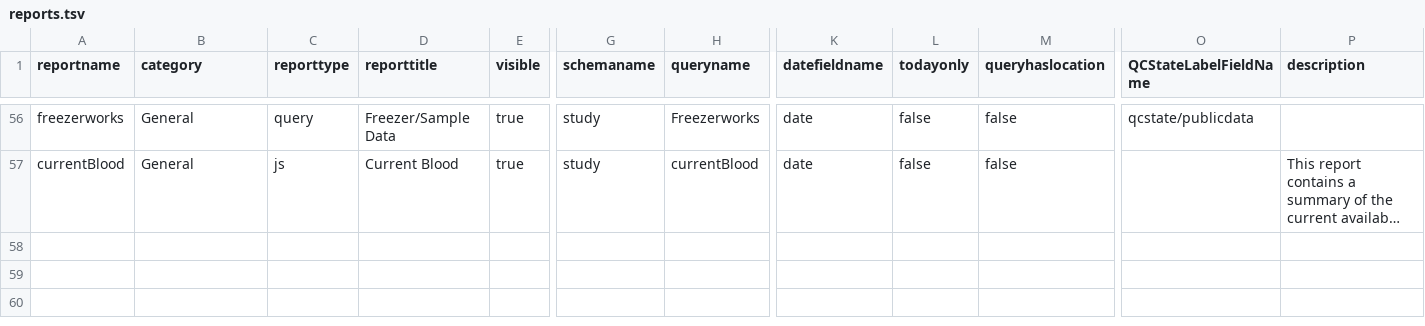
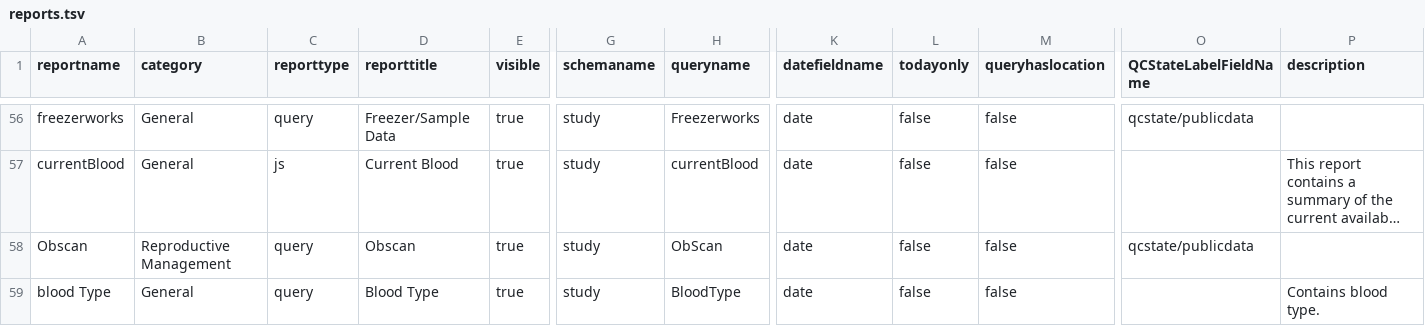
Before and after one commit to LabKey/snprcEHRModules, a TSV file: snprc_ehr/resources/data/reports.tsv, drawn as a sheet; only a part is shown, gaps mark what is left out; long unchanged cells end in …; rows hold the shown columns only; the diff names each change by its address in the sheet, - before the commit and + after, or states it on an @@ line.

Commit message:
snprc srr added bloodtype, obscan to history

```diff
--- a/snprc_ehr/resources/data/reports.tsv
+++ b/snprc_ehr/resources/data/reports.tsv
+row 58: Obscan | Reproductive Management | query | Obscan | true | study | ObScan | date | false | false | qcstate/publicdata
+row 59: blood Type | General | query | Blood Type | true | study | BloodType | date | false | false |  | Contains blood type.
```
